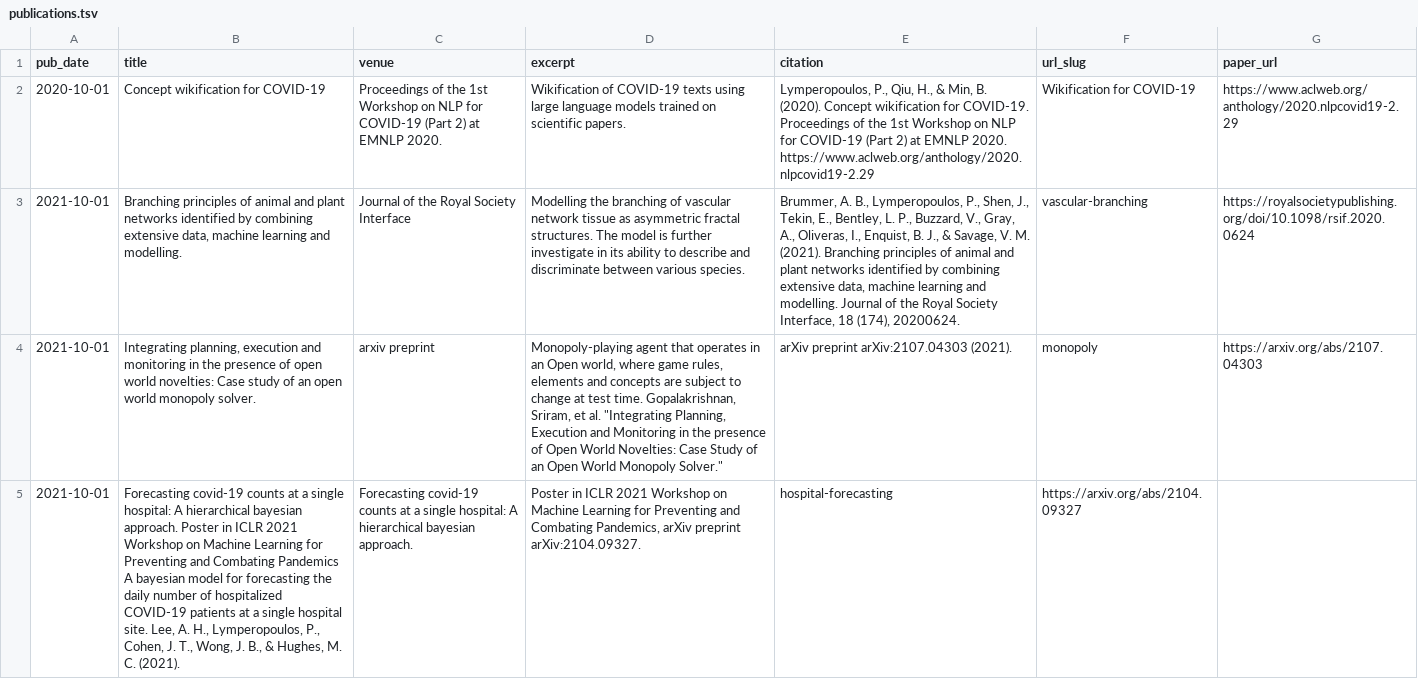
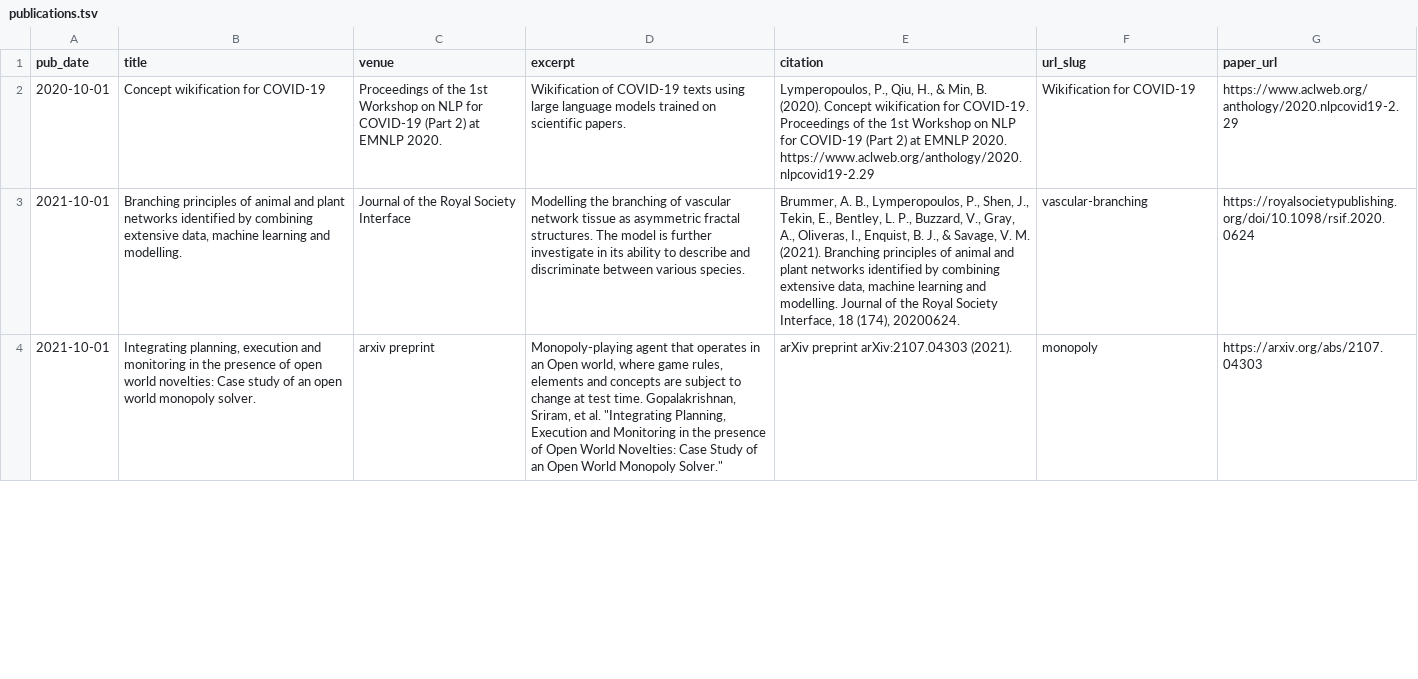
Before and after one commit to panlybero/panlybero.github.io, a TSV file: markdown_generator/publications.tsv, drawn as a sheet; only a part is shown; removed rows and columns are numbered as before the commit, all else as after; the diff covers the shown part only; the diff names each change by its address in the sheet, - before the commit and + after, or states it on an @@ line.

```diff
--- a/markdown_generator/publications.tsv
+++ b/markdown_generator/publications.tsv
-row 5: 2021-10-01 | Forecasting covid-19 counts at a single hospital: A hierarchical bayesian approach. Poster in ICLR 2021 Workshop on Machine Learning for Preventing and Combating Pandemics A bayesian model for forecasting the daily number of hospitalized COVID-19 patients at a single hospital site. Lee, A. H., Lymperopoulos, P., Cohen, J. T., Wong, J. B., & Hughes, M. C. (2021). | Forecasting covid-19 counts at a single hospital: A hierarchical bayesian approach. | Poster in ICLR 2021 Workshop on Machine Learning for Preventing and Combating Pandemics, arXiv preprint arXiv:2104.09327. | hospital-forecasting | https://arxiv.org/abs/2104.09327
```
Also changed, not shown: 1 added row elsewhere in this file, 1 other file.
